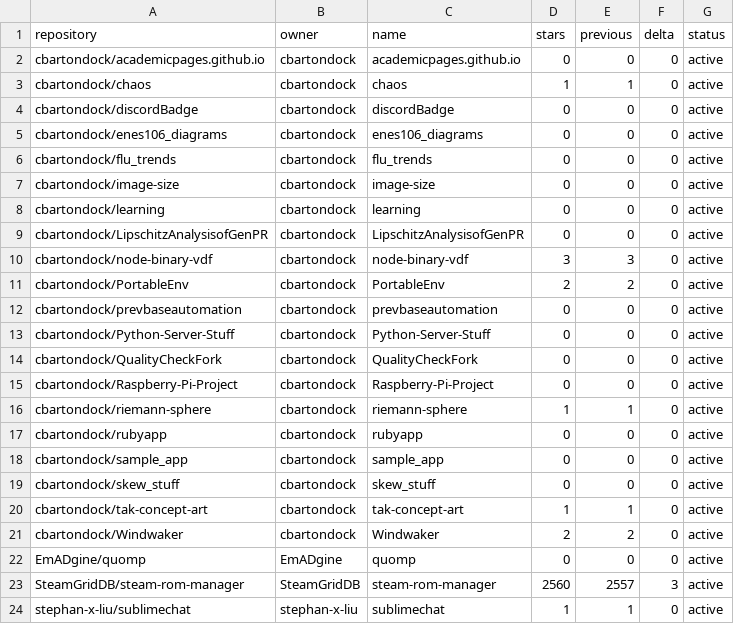
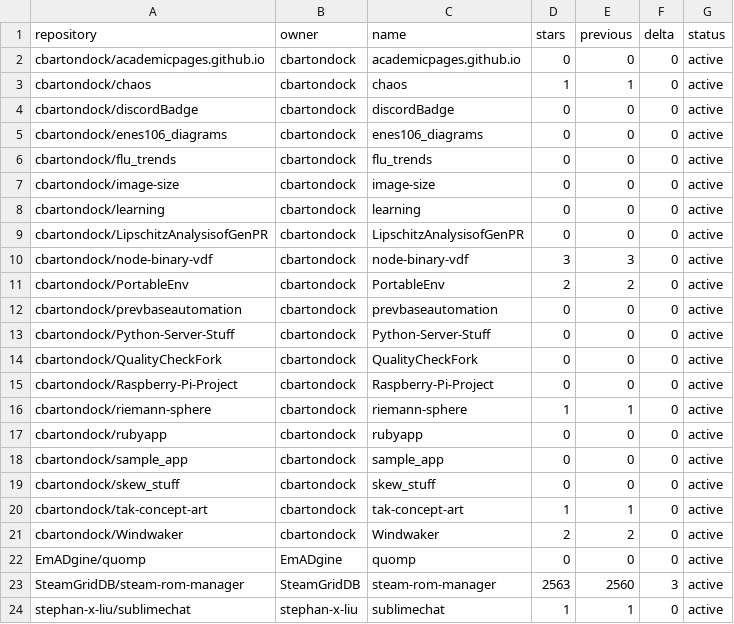
Before and after one commit to SteamGridDB/steam-rom-manager, a CSV file: stars-data.csv, drawn as a sheet.

```diff
--- a/stars-data.csv
+++ b/stars-data.csv
@@ -22,3 +22,3 @@ cbartondock/Windwaker,cbartondock,Windwaker,2,2,0,active
 EmADgine/quomp,EmADgine,quomp,0,0,0,active
-SteamGridDB/steam-rom-manager,SteamGridDB,steam-rom-manager,2560,2557,3,active
+SteamGridDB/steam-rom-manager,SteamGridDB,steam-rom-manager,2563,2560,3,active
 stephan-x-liu/sublimechat,stephan-x-liu,sublimechat,1,1,0,active
```
Also changed, not shown: 15 other files.
